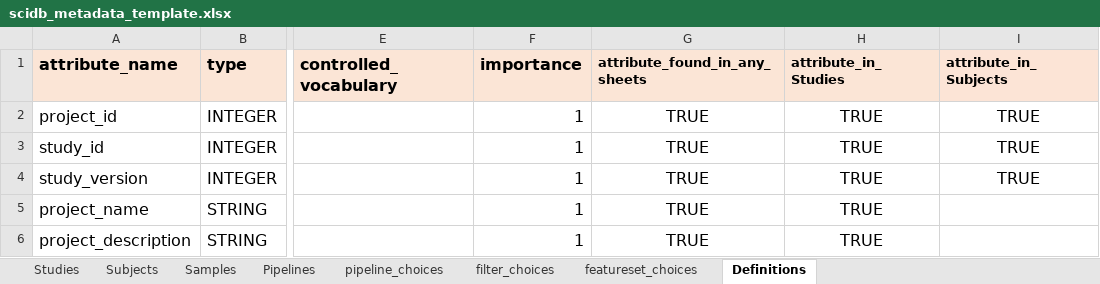
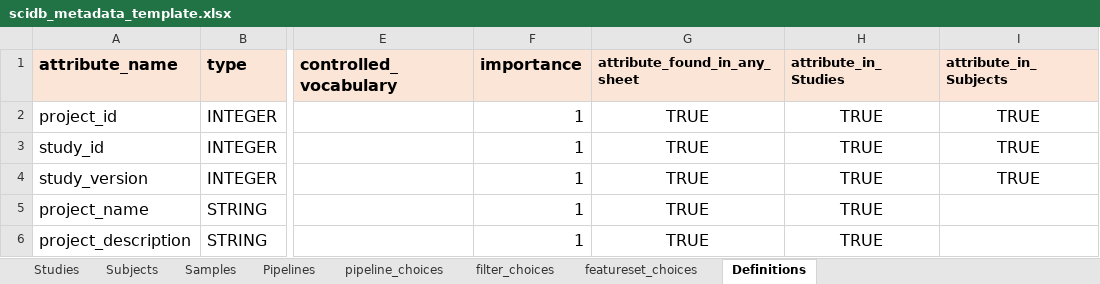
Before and after one commit to aadamk/revealgenomics, an Excel workbook: inst/extdata/scidb_metadata_template.xlsx, sheet Definitions, drawn as a sheet; only a part is shown, gaps mark what is left out; values as stored, in another font and other column widths than the file's, no borders; conditional formats not drawn; the diff names each change by its address in the sheet, - before the commit and + after, or states it on an @@ line.

Commit message:
renamed excel sheet column
- `attribute_found_in_any_sheets` ==> `attribute_found_in_any_sheet` to be consistent with files circulated previously

```diff
--- a/inst/extdata/scidb_metadata_template.xlsx (sheet Definitions)
+++ b/inst/extdata/scidb_metadata_template.xlsx (sheet Definitions)
-G1: attribute_found_in_any_sheets
+G1: attribute_found_in_any_sheet
```
